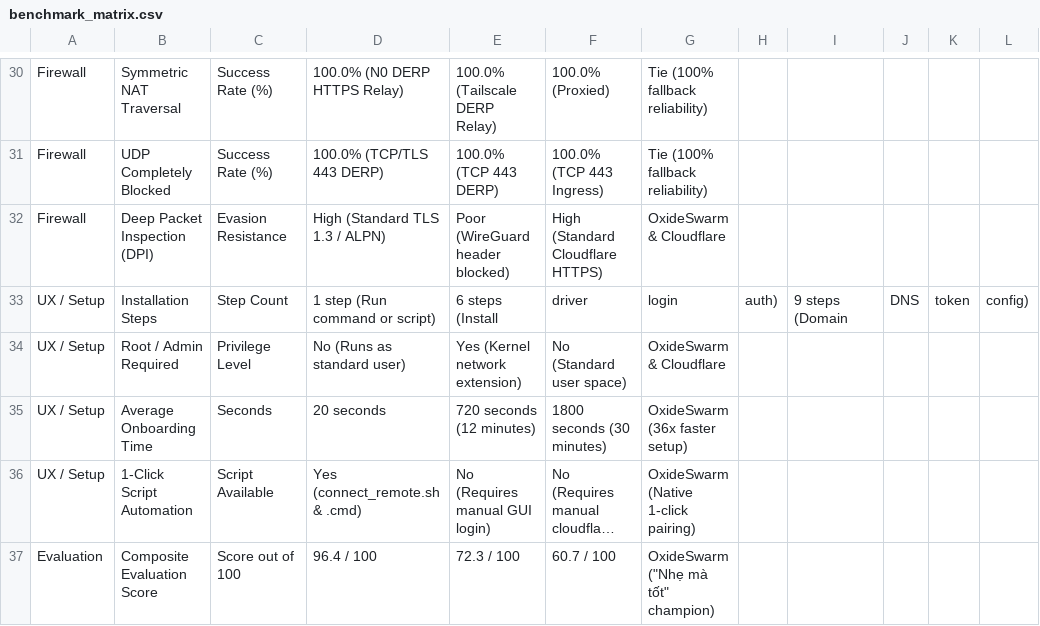
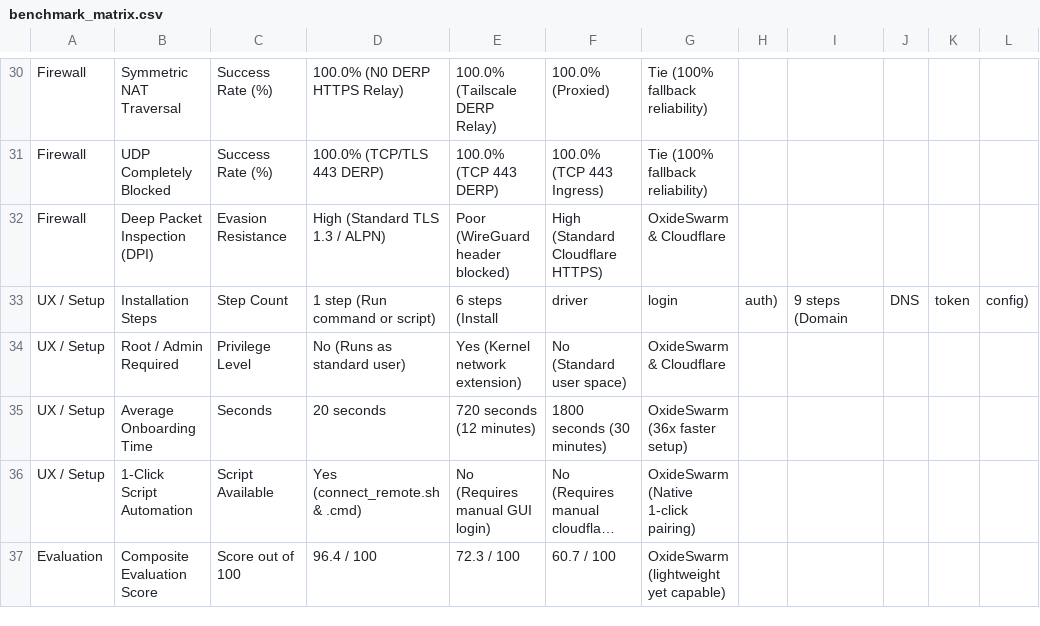
Before and after one commit to DuongNAD/OxideSwarm, a CSV file: benchmarks/interconnect/benchmark_matrix.csv, drawn as a sheet; only a part is shown, gaps mark what is left out; long unchanged cells end in …; the diff names each change by its address in the sheet, - before the commit and + after, or states it on an @@ line.

```diff
--- a/benchmarks/interconnect/benchmark_matrix.csv
+++ b/benchmarks/interconnect/benchmark_matrix.csv
-G37: OxideSwarm ("Nhẹ mà tốt" champion)
+G37: OxideSwarm (lightweight yet capable)
```
Also changed, not shown: 8 other files.
